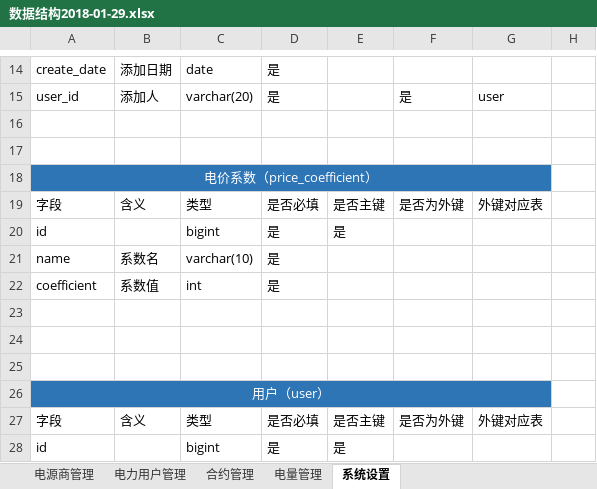
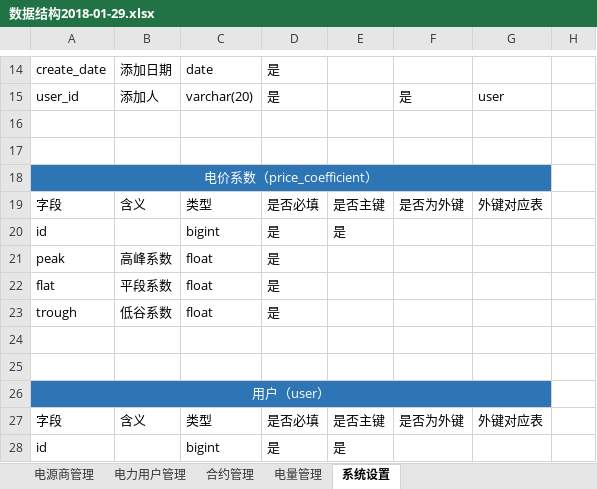
Before and after one commit to WorldSaviorAlliance/electrical_energy, an Excel workbook: docs/require_documents/数据结构2018-01-29.xlsx, sheet 系统设置, drawn as a sheet; only a part is shown, gaps mark what is left out; values as stored, in another font and other column widths than the file's, no borders; removed rows and columns are numbered as before the commit, all else as after; the diff names each change by its address in the sheet, - before the commit and + after, or states it on an @@ line.

Commit message:
modify data struct doc

```diff
--- a/docs/require_documents/数据结构2018-01-29.xlsx (sheet 系统设置)
+++ b/docs/require_documents/数据结构2018-01-29.xlsx (sheet 系统设置)
-row 21: name | 系数名 | varchar(10) | 是
-row 22: coefficient | 系数值 | int | 是
-row 21: (empty)
+row 21: peak | 高峰系数 | float | 是
+row 22: flat | 平段系数 | float | 是
+row 23: trough | 低谷系数 | float | 是
```
